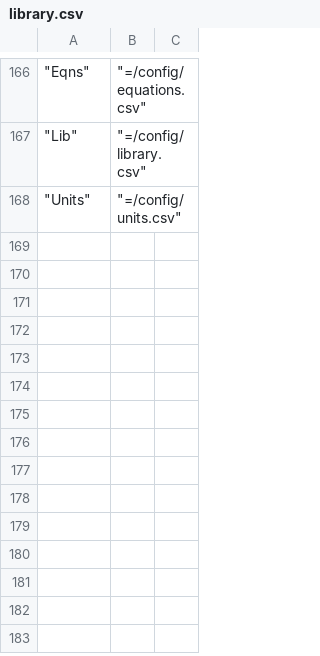
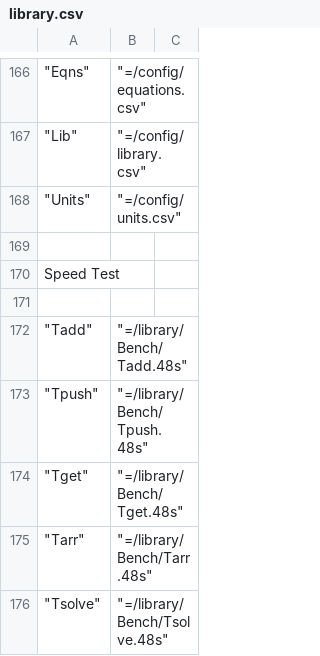
Before and after one commit to Wiljea/db48x, a CSV file: config/library.csv, drawn as a sheet; only a part is shown, gaps mark what is left out.

```diff
--- a/config/library.csv
+++ b/config/library.csv
@@ -168 +168,9 @@
 	"Units",	"=/config/units.csv"
+
+"Speed Test"
+
+	"Tadd",		"=/library/Bench/Tadd.48s"
+	"Tpush",		"=/library/Bench/Tpush.48s"
+	"Tget",		"=/library/Bench/Tget.48s"
+	"Tarr",		"=/library/Bench/Tarr.48s"
+	"Tsolve",	"=/library/Bench/Tsolve.48s"
```
Also changed, not shown: 5 other files.
